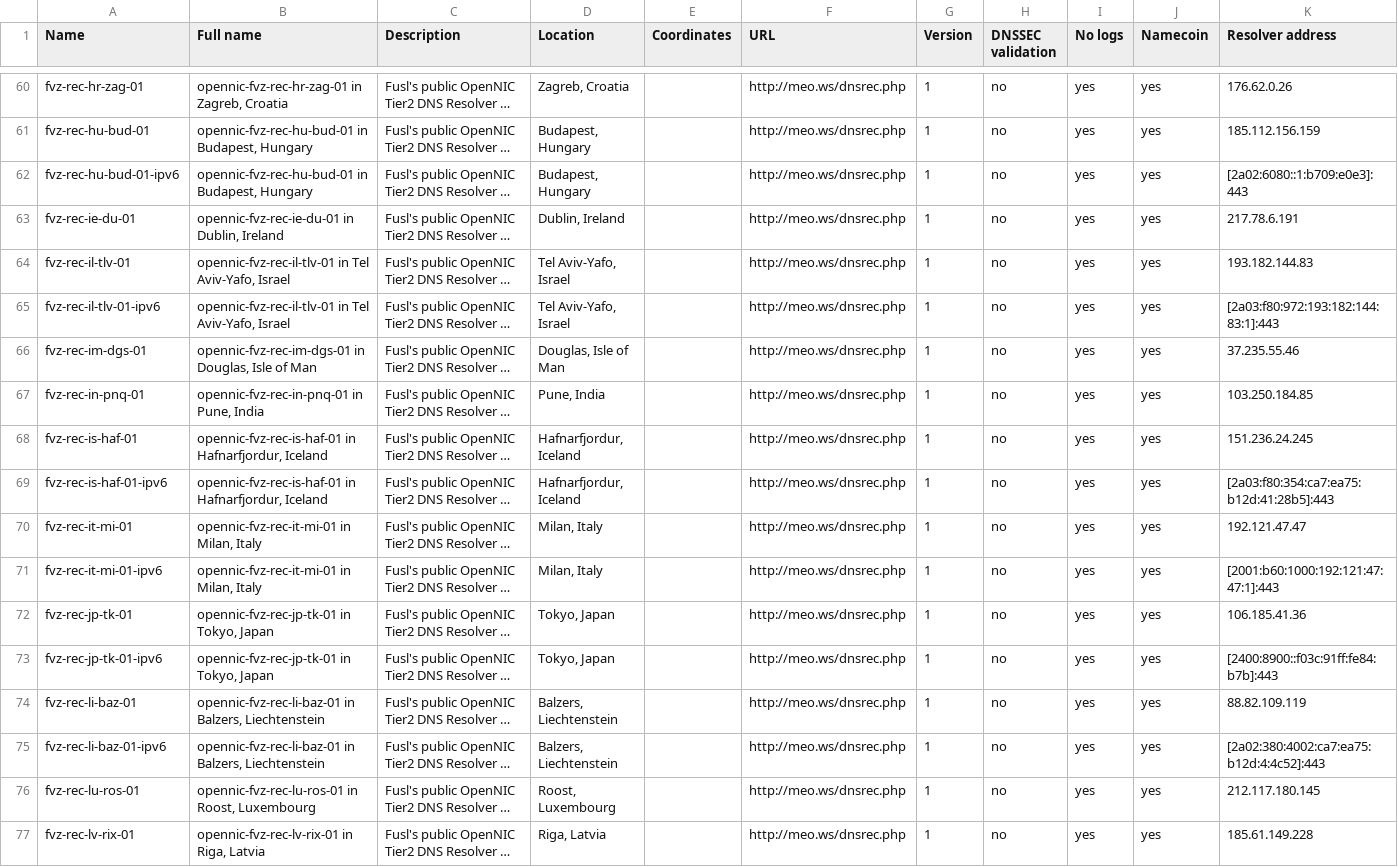
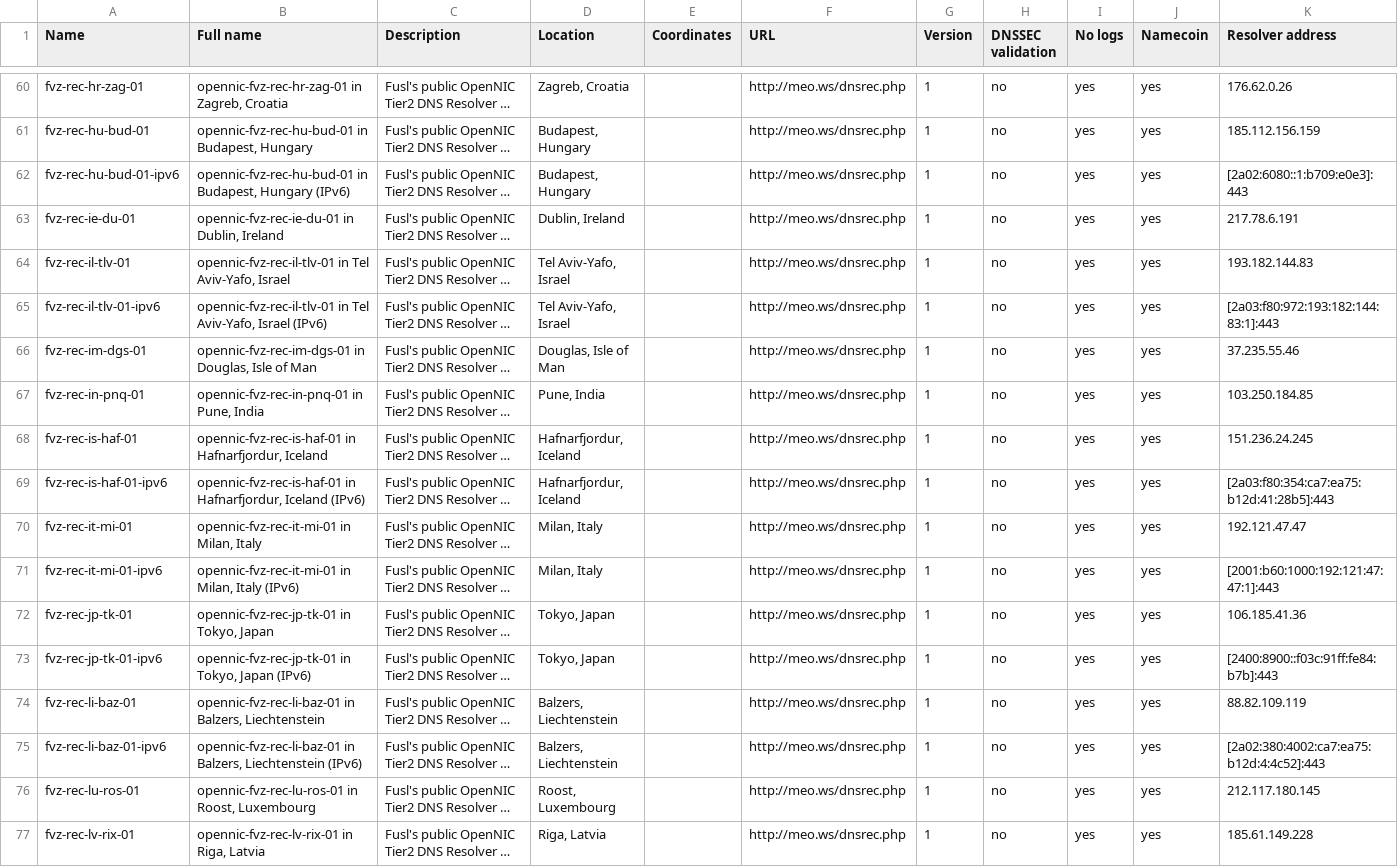
Before and after one commit to dyne/dnscrypt-proxy, a CSV file: dnscrypt-resolvers.csv, drawn as a sheet; only a part is shown, gaps mark what is left out; long unchanged cells end in …; the diff covers the shown part only; the diff names each change by its address in the sheet, - before the commit and + after, or states it on an @@ line.

Commit message:
Make sure full names are unique, and remove extra spaces in the new IPv6 resolvers

```diff
--- a/dnscrypt-resolvers.csv
+++ b/dnscrypt-resolvers.csv
-B62 (Full name): …Budapest, Hungary
+B62 (Full name): …Budapest, Hungary (IPv6)
-B65 (Full name): …Aviv-Yafo, Israel
+B65 (Full name): …Aviv-Yafo, Israel (IPv6)
-B69 (Full name): …Hafnarfjordur, Iceland
+B69 (Full name): …Hafnarfjordur, Iceland (IPv6)
-B71 (Full name): opennic-fvz-rec-it-mi-01 in Milan, Italy
+B71 (Full name): opennic-fvz-rec-it-mi-01 in Milan, Italy (IPv6)
-B73 (Full name): opennic-fvz-rec-jp-tk-01 in Tokyo, Japan
+B73 (Full name): opennic-fvz-rec-jp-tk-01 in Tokyo, Japan (IPv6)
-B75 (Full name): …Balzers, Liechtenstein
+B75 (Full name): …Balzers, Liechtenstein (IPv6)
```
Also changed, not shown: 20 edited cells elsewhere in this file, 2 other files.
